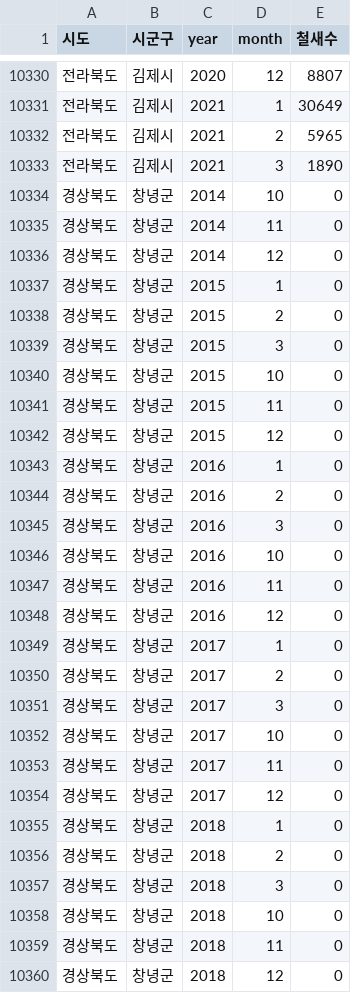
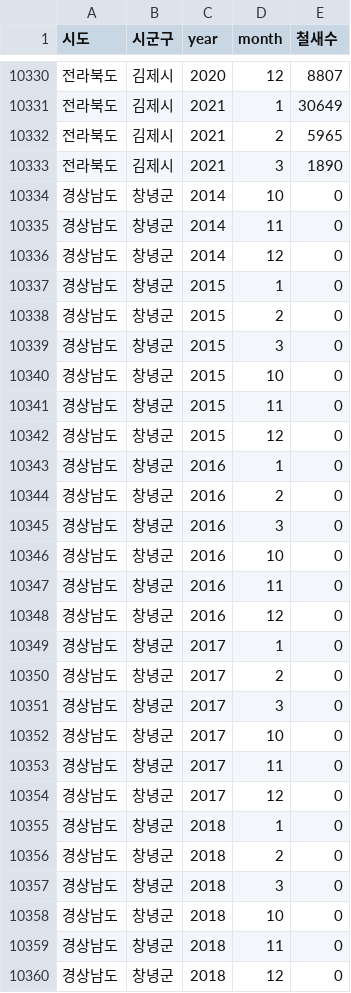
Before and after one commit to jiwoo-coding/aiai, a CSV file: data_csv/month_local.csv, drawn as a sheet; only a part is shown, gaps mark what is left out; the diff covers the shown part only.

Commit message:
local vol.1.3

```diff
--- a/data_csv/month_local.csv
+++ b/data_csv/month_local.csv
@@ -10333,28 +10333,28 @@
 전라북도,김제시,2021,3,1890
-경상북도,창녕군,2014,10,0
-경상북도,창녕군,2014,11,0
-경상북도,창녕군,2014,12,0
-경상북도,창녕군,2015,1,0
-경상북도,창녕군,2015,2,0
-경상북도,창녕군,2015,3,0
-경상북도,창녕군,2015,10,0
-경상북도,창녕군,2015,11,0
-경상북도,창녕군,2015,12,0
-경상북도,창녕군,2016,1,0
-경상북도,창녕군,2016,2,0
-경상북도,창녕군,2016,3,0
-경상북도,창녕군,2016,10,0
-경상북도,창녕군,2016,11,0
-경상북도,창녕군,2016,12,0
-경상북도,창녕군,2017,1,0
-경상북도,창녕군,2017,2,0
-경상북도,창녕군,2017,3,0
-경상북도,창녕군,2017,10,0
-경상북도,창녕군,2017,11,0
-경상북도,창녕군,2017,12,0
-경상북도,창녕군,2018,1,0
-경상북도,창녕군,2018,2,0
-경상북도,창녕군,2018,3,0
-경상북도,창녕군,2018,10,0
-경상북도,창녕군,2018,11,0
-경상북도,창녕군,2018,12,0
+경상남도,창녕군,2014,10,0
+경상남도,창녕군,2014,11,0
+경상남도,창녕군,2014,12,0
+경상남도,창녕군,2015,1,0
+경상남도,창녕군,2015,2,0
+경상남도,창녕군,2015,3,0
+경상남도,창녕군,2015,10,0
+경상남도,창녕군,2015,11,0
+경상남도,창녕군,2015,12,0
+경상남도,창녕군,2016,1,0
+경상남도,창녕군,2016,2,0
+경상남도,창녕군,2016,3,0
+경상남도,창녕군,2016,10,0
+경상남도,창녕군,2016,11,0
+경상남도,창녕군,2016,12,0
+경상남도,창녕군,2017,1,0
+경상남도,창녕군,2017,2,0
+경상남도,창녕군,2017,3,0
+경상남도,창녕군,2017,10,0
+경상남도,창녕군,2017,11,0
+경상남도,창녕군,2017,12,0
+경상남도,창녕군,2018,1,0
+경상남도,창녕군,2018,2,0
+경상남도,창녕군,2018,3,0
+경상남도,창녕군,2018,10,0
+경상남도,창녕군,2018,11,0
+경상남도,창녕군,2018,12,0
```
Also changed, not shown: 15 edited cells elsewhere in this file.
